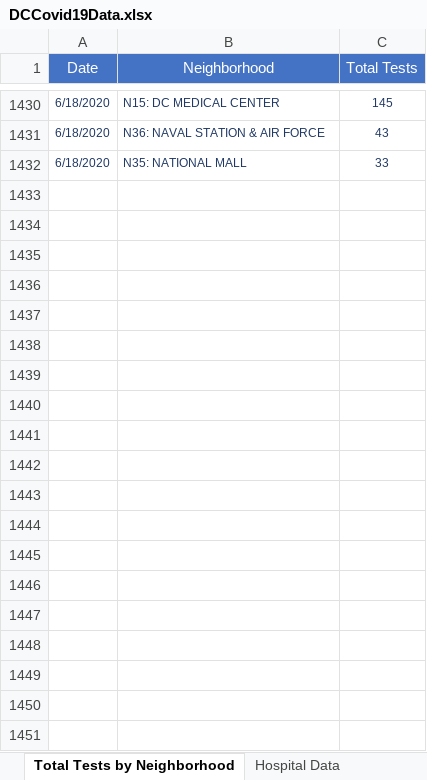
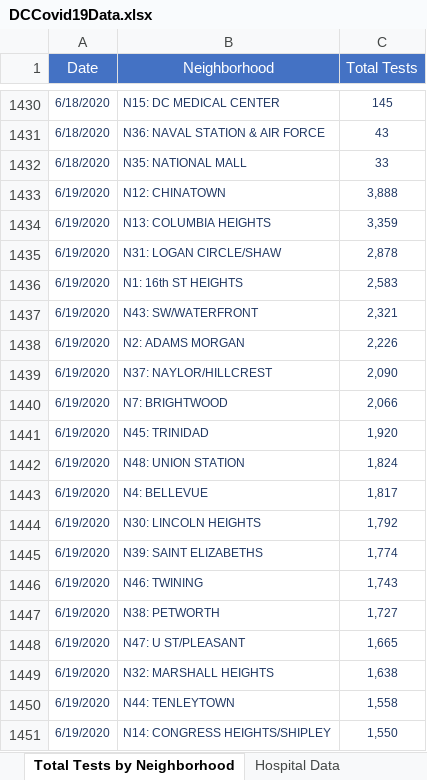
Before and after one commit to anesta95/DMV_Covid-19_Dashboard, an Excel workbook: DCCovid19Data.xlsx, sheet Total Tests by Neighborhood, drawn as a sheet; only a part is shown, gaps mark what is left out; values as stored, in another font and other column widths than the file's, no borders; the diff covers the shown part only; the diff names each change by its address in the sheet, - before the commit and + after, or states it on an @@ line.

```diff
--- a/DCCovid19Data.xlsx (sheet Total Tests by Neighborhood)
+++ b/DCCovid19Data.xlsx (sheet Total Tests by Neighborhood)
+row 1433: 6/19/2020 | N12: CHINATOWN | 3,888
+row 1434: 6/19/2020 | N13: COLUMBIA HEIGHTS | 3,359
+row 1435: 6/19/2020 | N31: LOGAN CIRCLE/SHAW | 2,878
+row 1436: 6/19/2020 | N1: 16th ST HEIGHTS | 2,583
+row 1437: 6/19/2020 | N43: SW/WATERFRONT | 2,321
+row 1438: 6/19/2020 | N2: ADAMS MORGAN | 2,226
+row 1439: 6/19/2020 | N37: NAYLOR/HILLCREST | 2,090
+row 1440: 6/19/2020 | N7: BRIGHTWOOD | 2,066
+row 1441: 6/19/2020 | N45: TRINIDAD | 1,920
+row 1442: 6/19/2020 | N48: UNION STATION | 1,824
+row 1443: 6/19/2020 | N4: BELLEVUE | 1,817
+row 1444: 6/19/2020 | N30: LINCOLN HEIGHTS | 1,792
+row 1445: 6/19/2020 | N39: SAINT ELIZABETHS | 1,774
+row 1446: 6/19/2020 | N46: TWINING | 1,743
+row 1447: 6/19/2020 | N38: PETWORTH | 1,727
+row 1448: 6/19/2020 | N47: U ST/PLEASANT | 1,665
+row 1449: 6/19/2020 | N32: MARSHALL HEIGHTS | 1,638
+row 1450: 6/19/2020 | N44: TENLEYTOWN | 1,558
+row 1451: 6/19/2020 | N14: CONGRESS HEIGHTS/SHIPLEY | 1,550
```
Also changed, not shown: 32 added rows elsewhere in this sheet, sheet Total Positives by Neighborhood, sheet Hospital Data, sheet Total Cases by Age and Gender, sheet Rates by Age Categories, sheet Age-Adjusted Rate by Ward, sheet Lives Lost by Sex, 7 more sheets, 33 other files.
